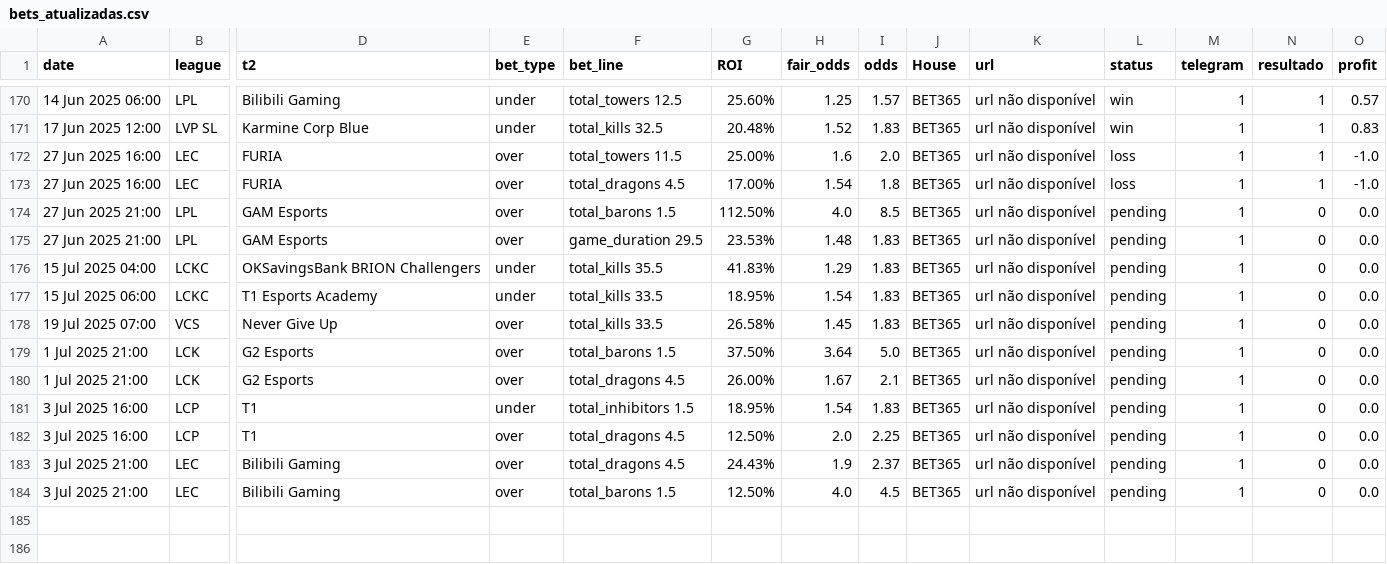
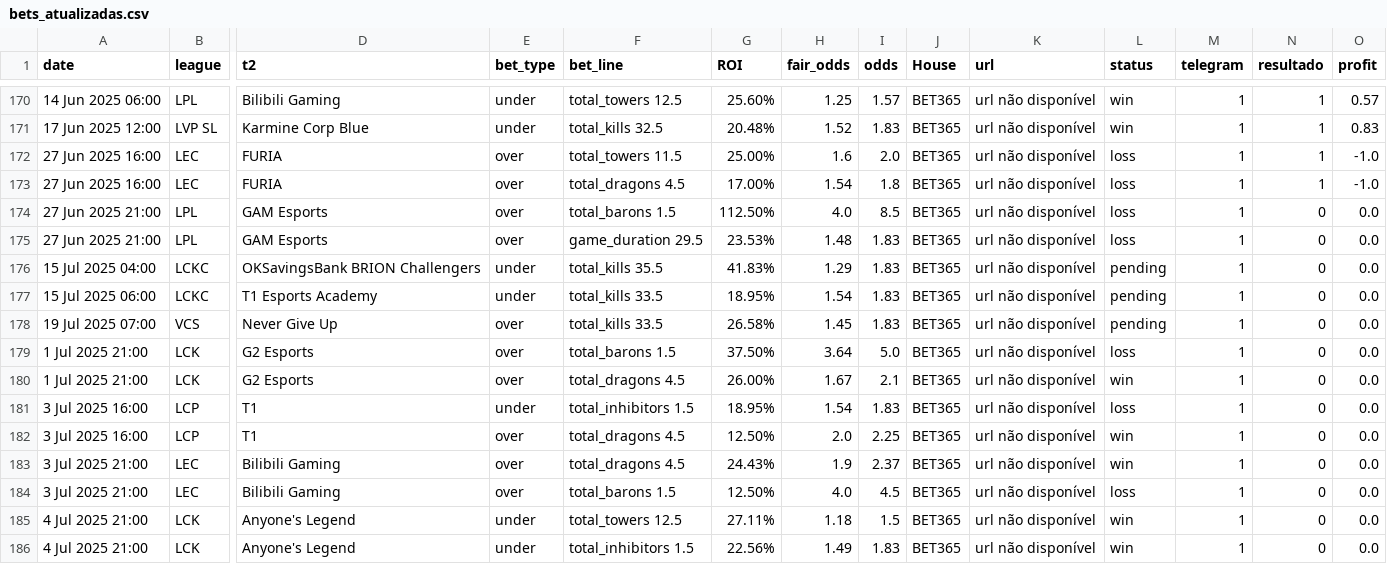
Before and after one commit to evaristomat/betting-dashboard, a CSV file: bets/bets_atualizadas.csv, drawn as a sheet; only a part is shown, gaps mark what is left out; rows hold the shown columns only; the diff names each change by its address in the sheet, - before the commit and + after, or states it on an @@ line.

```diff
--- a/bets/bets_atualizadas.csv
+++ b/bets/bets_atualizadas.csv
-L174:L175 (status): pending
+L174:L175 (status): loss
-L179 (status): pending
+L179 (status): loss
-L180 (status): pending
+L180 (status): win
-L181 (status): pending
+L181 (status): loss
-L182:L183 (status): pending
+L182:L183 (status): win
-L184 (status): pending
+L184 (status): loss
+row 185: 4 Jul 2025 21:00 | LCK | Anyone's Legend | under | total_towers 12.5 | 27.11% | 1.18 | 1.5 | BET365 | url não disponível | win | 1 | 0 | 0.0
+row 186: 4 Jul 2025 21:00 | LCK | Anyone's Legend | under | total_inhibitors 1.5 | 22.56% | 1.49 | 1.83 | BET365 | url não disponível | win | 1 | 0 | 0.0
```
Also changed, not shown: bets/bets_atualizadas_por_mapa.csv.
